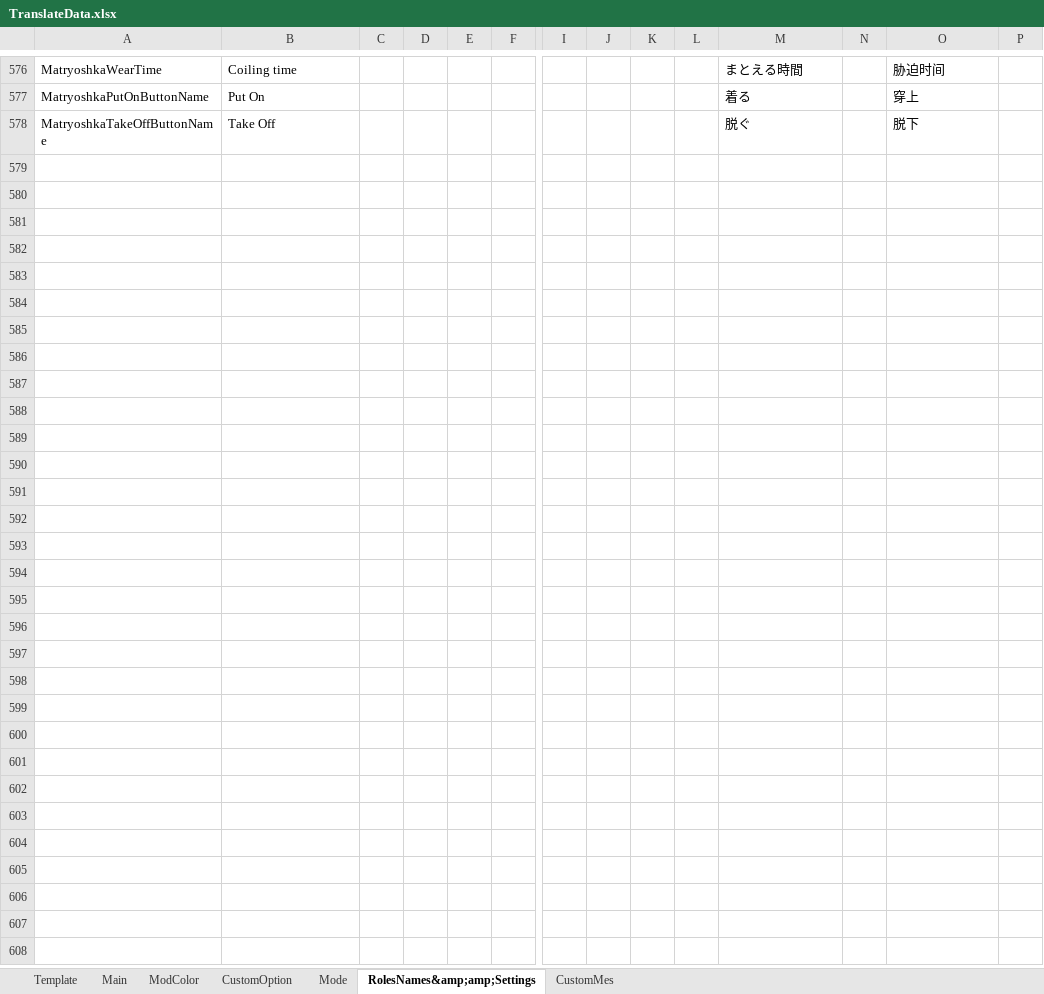
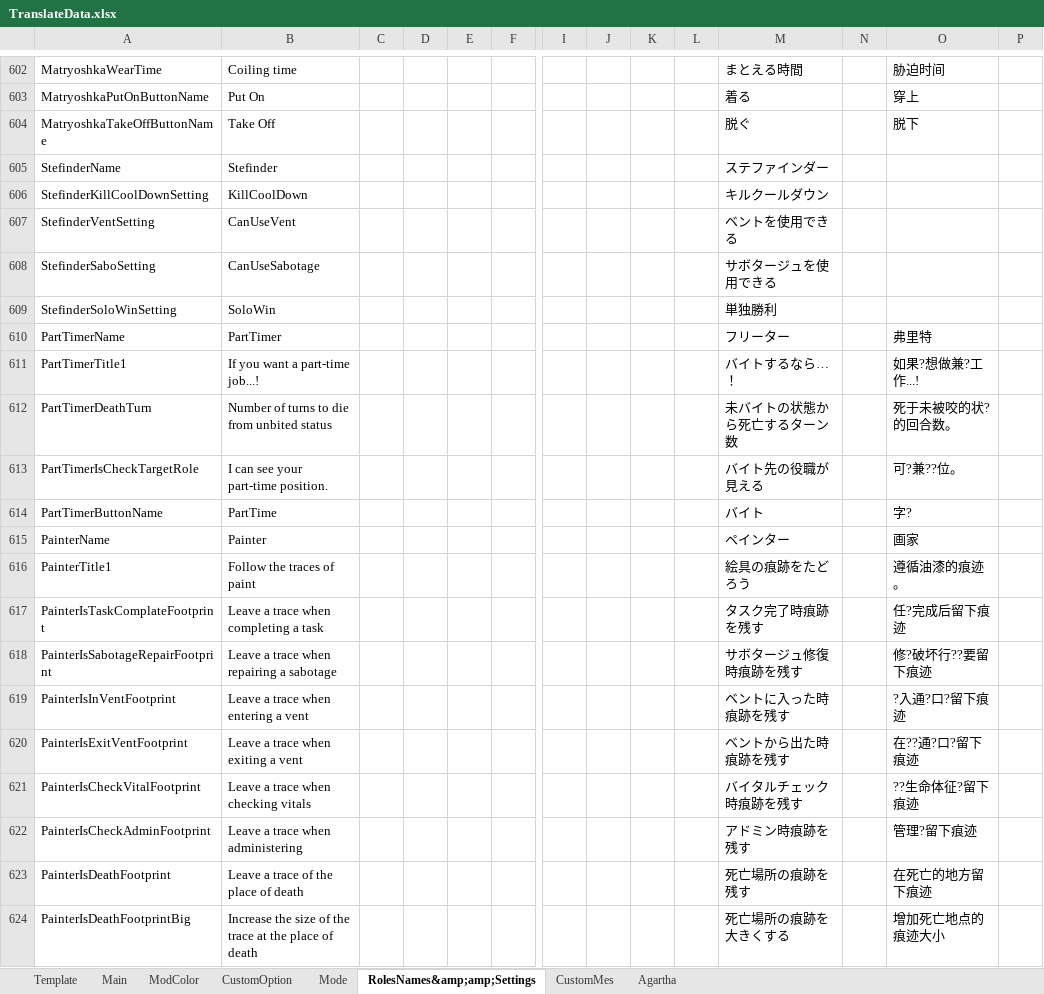
Before and after one commit to SuperNewRoles/SuperNewRoles, an Excel workbook: TranslateData.xlsx, sheet RolesNames&amp;amp;Settings, drawn as a sheet; only a part is shown, gaps mark what is left out; values as stored, in another font and other column widths than the file's, no borders; rows hold the shown columns only; the diff covers the shown part only; the diff names each change by its address in the sheet, - before the commit and + after, or states it on an @@ line.

```diff
--- a/TranslateData.xlsx (sheet RolesNames&amp;amp;Settings)
+++ b/TranslateData.xlsx (sheet RolesNames&amp;amp;Settings)
+sheet tab: Agartha
+row 605: StefinderName | Stefinder |  |  |  |  |  |  |  |  | ステファインダー
+row 606: StefinderKillCoolDownSetting | KillCoolDown |  |  |  |  |  |  |  |  | キルクールダウン
+row 607: StefinderVentSetting | CanUseVent |  |  |  |  |  |  |  |  | ベントを使用できる
+row 608: StefinderSaboSetting | CanUseSabotage |  |  |  |  |  |  |  |  | サボタージュを使用できる
+row 609: StefinderSoloWinSetting | SoloWin |  |  |  |  |  |  |  |  | 単独勝利
+row 610: PartTimerName | PartTimer |  |  |  |  |  |  |  |  | フリーター |  | 弗里特
+row 611: PartTimerTitle1 | If you want a part-time job...! |  |  |  |  |  |  |  |  | バイトするなら…！ |  | 如果?想做兼?工作...!
+row 612: PartTimerDeathTurn | Number of turns to die from unbited status |  |  |  |  |  |  |  |  | 未バイトの状態から死亡するターン数 |  | 死于未被咬的状?的回合数。
+row 613: PartTimerIsCheckTargetRole | I can see your part-time position. |  |  |  |  |  |  |  |  | バイト先の役職が見える |  | 可?兼??位。
+row 614: PartTimerButtonName | PartTime |  |  |  |  |  |  |  |  | バイト |  | 字?
+row 615: PainterName | Painter |  |  |  |  |  |  |  |  | ペインター |  | 画家
+row 616: PainterTitle1 | Follow the traces of paint |  |  |  |  |  |  |  |  | 絵具の痕跡をたどろう |  | 遵循油漆的痕迹。
+row 617: PainterIsTaskComplateFootprint | Leave a trace when completing a task |  |  |  |  |  |  |  |  | タスク完了時痕跡を残す |  | 任?完成后留下痕迹
+row 618: PainterIsSabotageRepairFootprint | Leave a trace when repairing a sabotage |  |  |  |  |  |  |  |  | サボタージュ修復時痕跡を残す |  | 修?破坏行??要留下痕迹
+row 619: PainterIsInVentFootprint | Leave a trace when entering a vent |  |  |  |  |  |  |  |  | ベントに入った時痕跡を残す |  | ?入通?口?留下痕迹
+row 620: PainterIsExitVentFootprint | Leave a trace when exiting a vent |  |  |  |  |  |  |  |  | ベントから出た時痕跡を残す |  | 在??通?口?留下痕迹
+row 621: PainterIsCheckVitalFootprint | Leave a trace when checking vitals |  |  |  |  |  |  |  |  | バイタルチェック時痕跡を残す |  | ??生命体征?留下痕迹
+row 622: PainterIsCheckAdminFootprint | Leave a trace when administering |  |  |  |  |  |  |  |  | アドミン時痕跡を残す |  | 管理?留下痕迹
+row 623: PainterIsDeathFootprint | Leave a trace of the place of death |  |  |  |  |  |  |  |  | 死亡場所の痕跡を残す |  | 在死亡的地方留下痕迹
+row 624: PainterIsDeathFootprintBig | Increase the size of the trace at the place of death |  |  |  |  |  |  |  |  | 死亡場所の痕跡を大きくする |  | 增加死亡地点的痕迹大小
```
Also changed, not shown: 39 added rows, 44 edited cells and cell formats elsewhere in this sheet, 1 other file.
